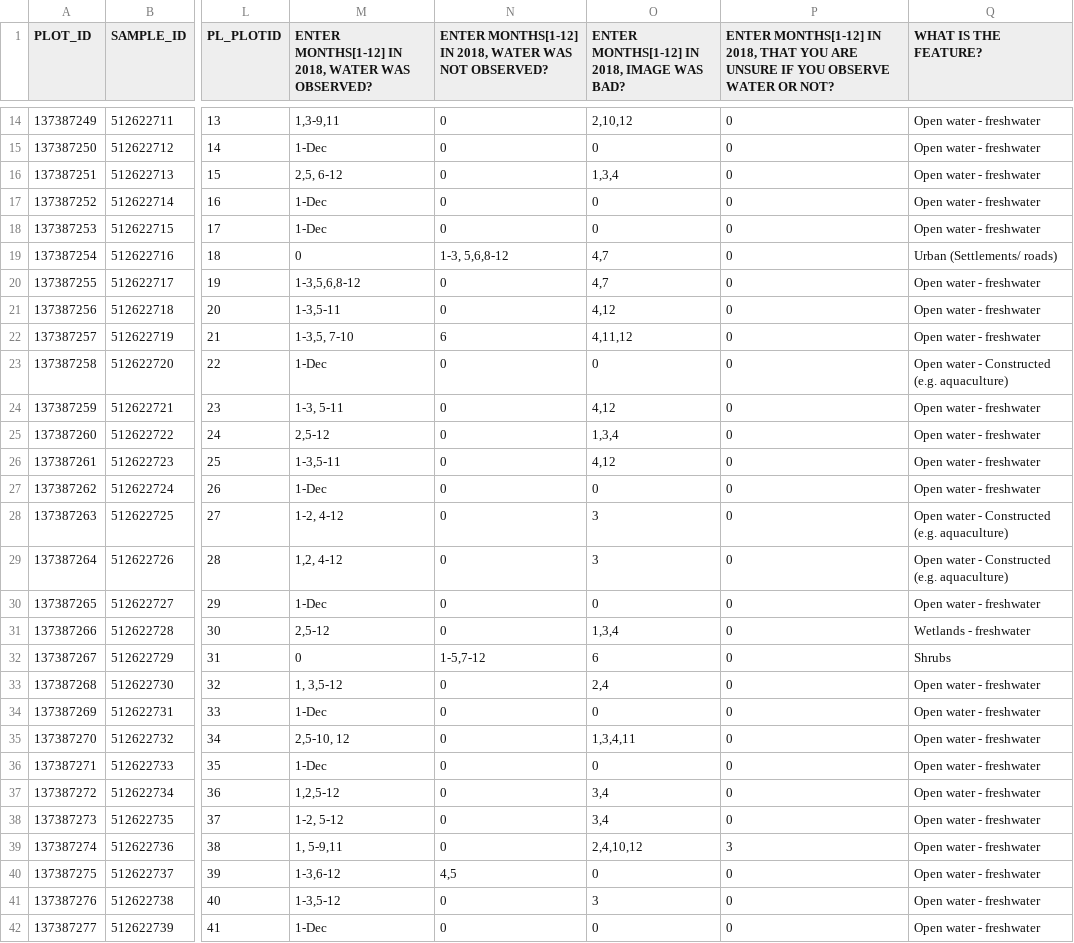
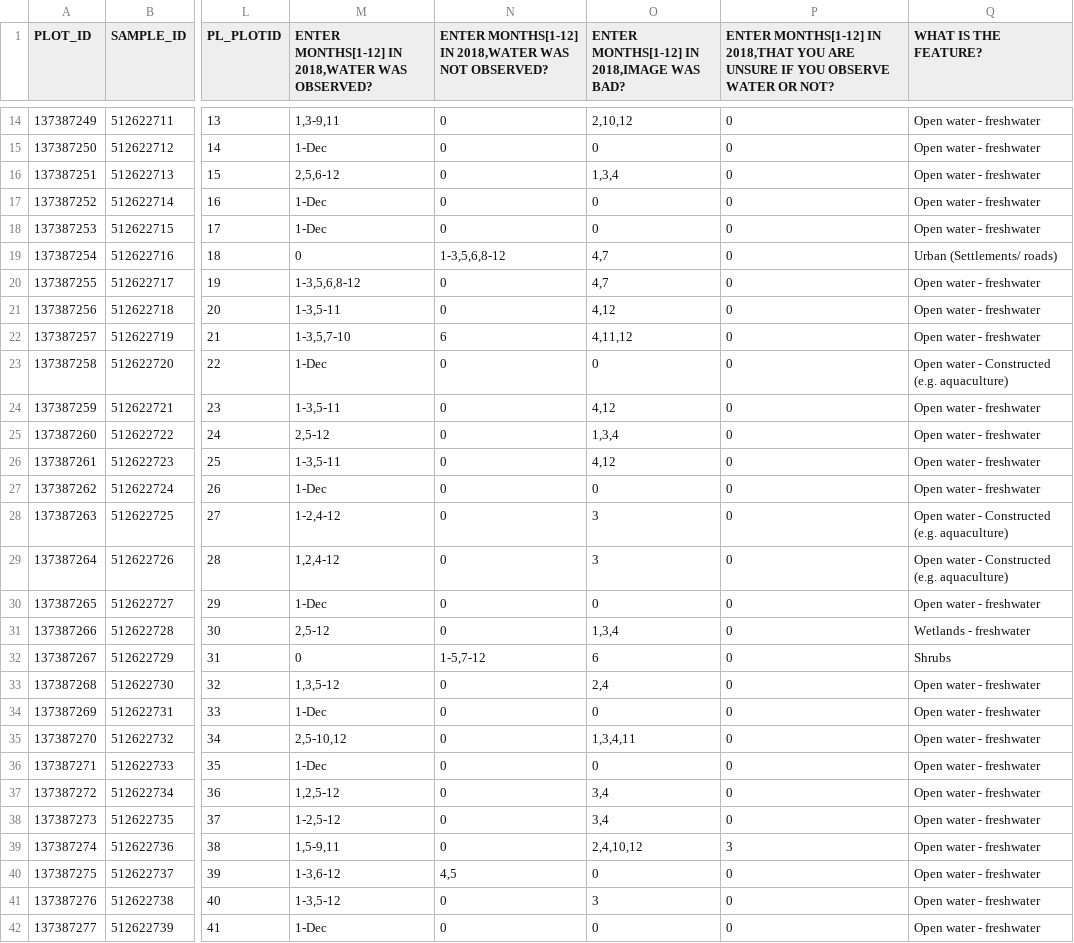
Before and after one commit to mickwelli/deafrica-sandbox-notebooks, a CSV file: Supplementary_data/Validation/CEO_2_RCMRD_2020-07-30.csv, drawn as a sheet; only a part is shown, gaps mark what is left out; the diff covers the shown part only; the diff names each change by its address in the sheet, - before the commit and + after, or states it on an @@ line.

Commit message:
RCMRD refined files

```diff
--- a/Supplementary_data/Validation/CEO_2_RCMRD_2020-07-30.csv
+++ b/Supplementary_data/Validation/CEO_2_RCMRD_2020-07-30.csv
-M1: …MONTHS[1-12] IN 2018, WATER WAS OBSERVED?
+M1: …MONTHS[1-12] IN 2018,WATER WAS OBSERVED?
-N1: …MONTHS[1-12] IN 2018, WATER WAS NOT…
+N1: …MONTHS[1-12] IN 2018,WATER WAS NOT…
-O1: ENTER MONTHS[1-12] IN 2018, IMAGE WAS BAD?
+O1: ENTER MONTHS[1-12] IN 2018,IMAGE WAS BAD?
-P1: …MONTHS[1-12] IN 2018, THAT YOU ARE…
+P1: …MONTHS[1-12] IN 2018,THAT YOU ARE…
-M16: 2,5, 6-12
+M16: 2,5,6-12
-N19: 1-3, 5,6,8-12
+N19: 1-3,5,6,8-12
-M22: 1-3,5, 7-10
+M22: 1-3,5,7-10
-M24: 1-3, 5-11
+M24: 1-3,5-11
-M28: 1-2, 4-12
+M28: 1-2,4-12
-M29: 1,2, 4-12
+M29: 1,2,4-12
-M33: 1, 3,5-12
+M33: 1,3,5-12
-M35: 2,5-10, 12
+M35: 2,5-10,12
-M38: 1-2, 5-12
+M38: 1-2,5-12
-M39: 1, 5-9,11
+M39: 1,5-9,11
```
Also changed, not shown: 37 edited cells elsewhere in this file, Supplementary_data/Validation/CEO_3_RCMRD_2020-07-30.csv, 2 other files.
